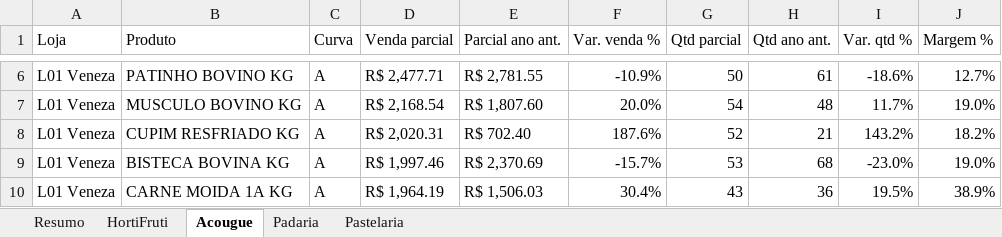
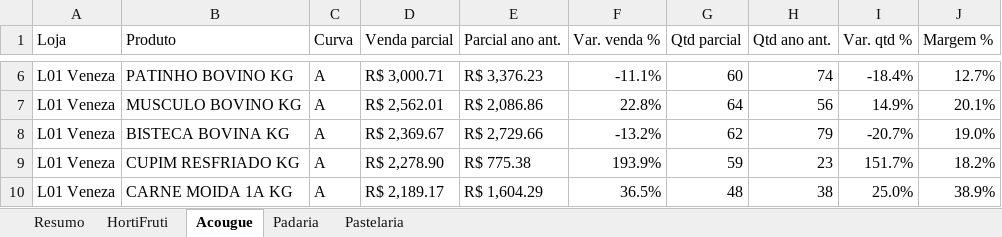
Before and after one commit to luciano504/rendemais-painel, an Excel workbook: data/categorias.xlsx, sheet Acougue, drawn as a sheet; only a part is shown, gaps mark what is left out; values as stored, in another font and other column widths than the file's, no cell formats; conditional formats not drawn; removed rows and columns are numbered as before the commit, all else as after; the diff covers the shown part only; the diff names each change by its address in the sheet, - before the commit and + after, or states it on an @@ line.

```diff
--- a/data/categorias.xlsx (sheet Acougue)
+++ b/data/categorias.xlsx (sheet Acougue)
-D6 (Venda parcial): R$ 2,477.71
+D6 (Venda parcial): R$ 3,000.71
-E6 (Parcial ano ant.): R$ 2,781.55
+E6 (Parcial ano ant.): R$ 3,376.23
-F6 (Var. venda %): -10.9%
+F6 (Var. venda %): -11.1%
-G6 (Qtd parcial): 50
+G6 (Qtd parcial): 60
-H6 (Qtd ano ant.): 61
+H6 (Qtd ano ant.): 74
-I6 (Var. qtd %): -18.6%
+I6 (Var. qtd %): -18.4%
-D7 (Venda parcial): R$ 2,168.54
+D7 (Venda parcial): R$ 2,562.01
-E7 (Parcial ano ant.): R$ 1,807.60
+E7 (Parcial ano ant.): R$ 2,086.86
-F7 (Var. venda %): 20.0%
+F7 (Var. venda %): 22.8%
-G7 (Qtd parcial): 54
+G7 (Qtd parcial): 64
-H7 (Qtd ano ant.): 48
+H7 (Qtd ano ant.): 56
-I7 (Var. qtd %): 11.7%
+I7 (Var. qtd %): 14.9%
-J7 (Margem %): 19.0%
+J7 (Margem %): 20.1%
-row 8: L01 Veneza | CUPIM RESFRIADO KG | A | R$ 2,020.31 | R$ 702.40 | 187.6% | 52 | 21 | 143.2% | 18.2%
-D8 (Venda parcial): R$ 1,997.46
+D8 (Venda parcial): R$ 2,369.67
-E8 (Parcial ano ant.): R$ 2,370.69
+E8 (Parcial ano ant.): R$ 2,729.66
-F8 (Var. venda %): -15.7%
+F8 (Var. venda %): -13.2%
-G8 (Qtd parcial): 53
+G8 (Qtd parcial): 62
-H8 (Qtd ano ant.): 68
+H8 (Qtd ano ant.): 79
-I8 (Var. qtd %): -23.0%
+I8 (Var. qtd %): -20.7%
+row 9: L01 Veneza | CUPIM RESFRIADO KG | A | R$ 2,278.90 | R$ 775.38 | 193.9% | 59 | 23 | 151.7% | 18.2%
-D10 (Venda parcial): R$ 1,964.19
+D10 (Venda parcial): R$ 2,189.17
-E10 (Parcial ano ant.): R$ 1,506.03
+E10 (Parcial ano ant.): R$ 1,604.29
-F10 (Var. venda %): 30.4%
+F10 (Var. venda %): 36.5%
-G10 (Qtd parcial): 43
+G10 (Qtd parcial): 48
-H10 (Qtd ano ant.): 36
+H10 (Qtd ano ant.): 38
-I10 (Var. qtd %): 19.5%
+I10 (Var. qtd %): 25.0%
```
Also changed, not shown: 40 added rows, 39 removed rows and 623 edited cells elsewhere in this sheet, sheet HortiFruti, sheet Pastelaria, sheet Padaria, sheet Resumo, cell formats, data/estoque_parado.xlsx, data/transferencias.xlsx, 1 other file.
